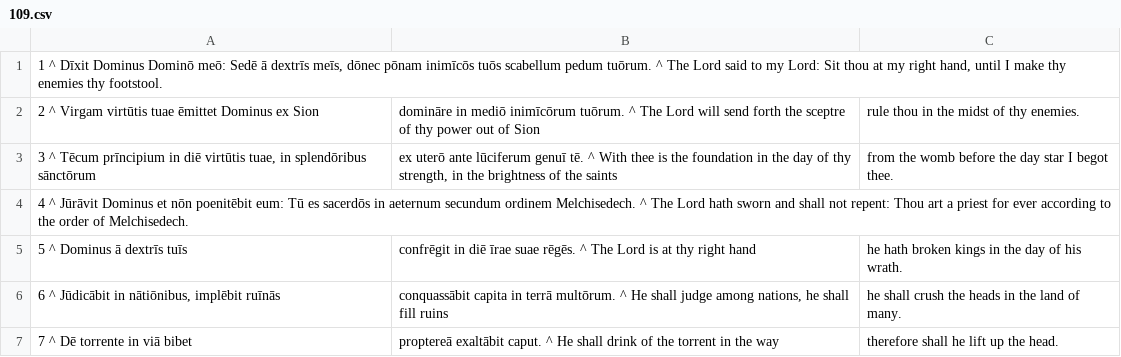
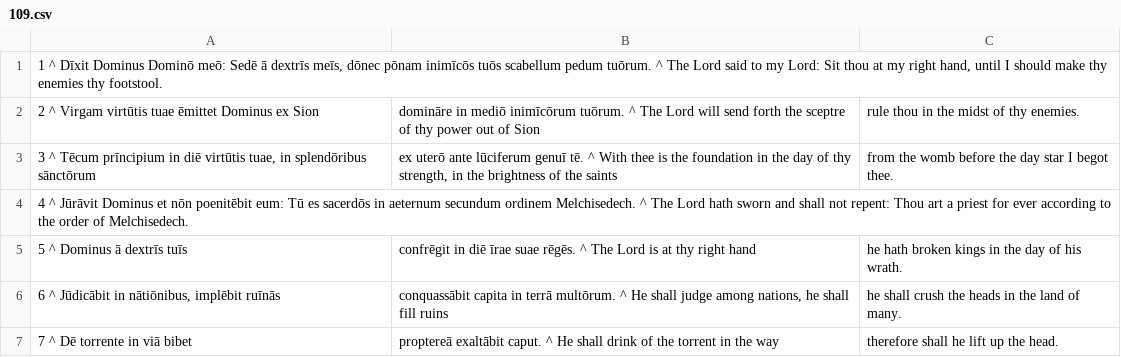
Before and after one commit to DoctrinaLatina/doctrina-latina, a CSV file: vulgata/01-vetus-testamentum/21-psalmi/109.csv, drawn as a sheet.

```diff
--- a/vulgata/01-vetus-testamentum/21-psalmi/109.csv
+++ b/vulgata/01-vetus-testamentum/21-psalmi/109.csv
@@ -1,2 +1,2 @@
-1 ^ Dīxit Dominus Dominō meō: Sedē ā dextrīs meīs, dōnec pōnam inimīcōs tuōs scabellum pedum tuōrum. ^ The Lord said to my Lord: Sit thou at my right hand, until I make thy enemies thy footstool.
+1 ^ Dīxit Dominus Dominō meō: Sedē ā dextrīs meīs, dōnec pōnam inimīcōs tuōs scabellum pedum tuōrum. ^ The Lord said to my Lord: Sit thou at my right hand, until I should make thy enemies thy footstool.
 2 ^ Virgam virtūtis tuae ēmittet Dominus ex Sion; domināre in mediō inimīcōrum tuōrum. ^ The Lord will send forth the sceptre of thy power out of Sion; rule thou in the midst of thy enemies.
```
Also changed, not shown: vulgata/01-vetus-testamentum/21-psalmi/012.csv, vulgata/01-vetus-testamentum/21-psalmi/088.csv, 2 other files.
